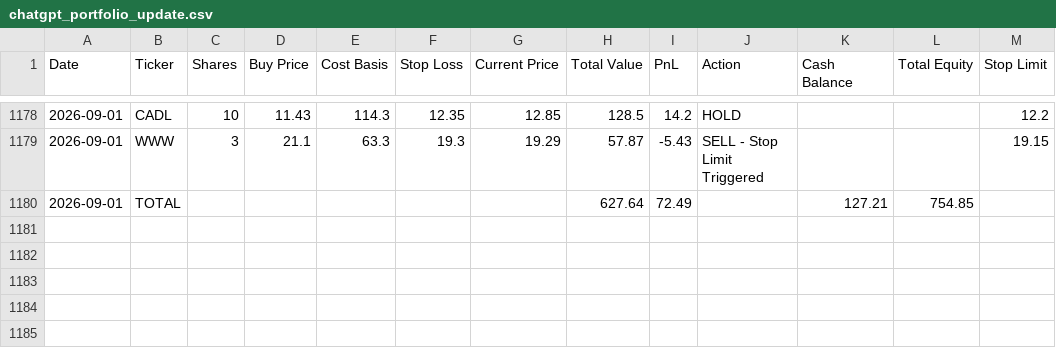
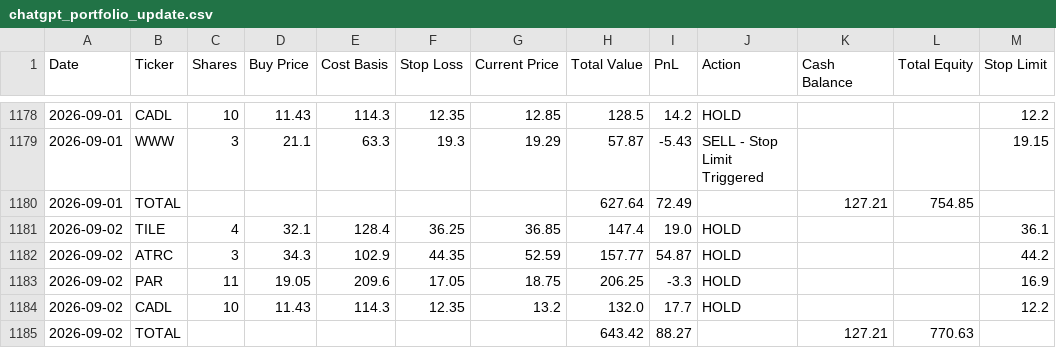
Before and after one commit to ibrovail/learnpython, a CSV file: Micro-Cap-Experiment-Updated/Start Your Own/chatgpt_portfolio_update.csv, drawn as a sheet; only a part is shown, gaps mark what is left out.

```diff
--- a/Micro-Cap-Experiment-Updated/Start Your Own/chatgpt_portfolio_update.csv
+++ b/Micro-Cap-Experiment-Updated/Start Your Own/chatgpt_portfolio_update.csv
@@ -1180 +1180,6 @@ Date,Ticker,Shares,Buy Price,Cost Basis,Stop Loss,Current Price,Total Value,PnL,
 2026-09-01,TOTAL,,,,,,627.64,72.49,,127.21,754.85,
+2026-09-02,TILE,4,32.1,128.4,36.25,36.85,147.4,19.0,HOLD,,,36.1
+2026-09-02,ATRC,3,34.3,102.9,44.35,52.59,157.77,54.87,HOLD,,,44.2
+2026-09-02,PAR,11,19.05,209.6,17.05,18.75,206.25,-3.3,HOLD,,,16.9
+2026-09-02,CADL,10,11.43,114.3,12.35,13.2,132.0,17.7,HOLD,,,12.2
+2026-09-02,TOTAL,,,,,,643.42,88.27,,127.21,770.63,
```
Also changed, not shown: 2 other files.
